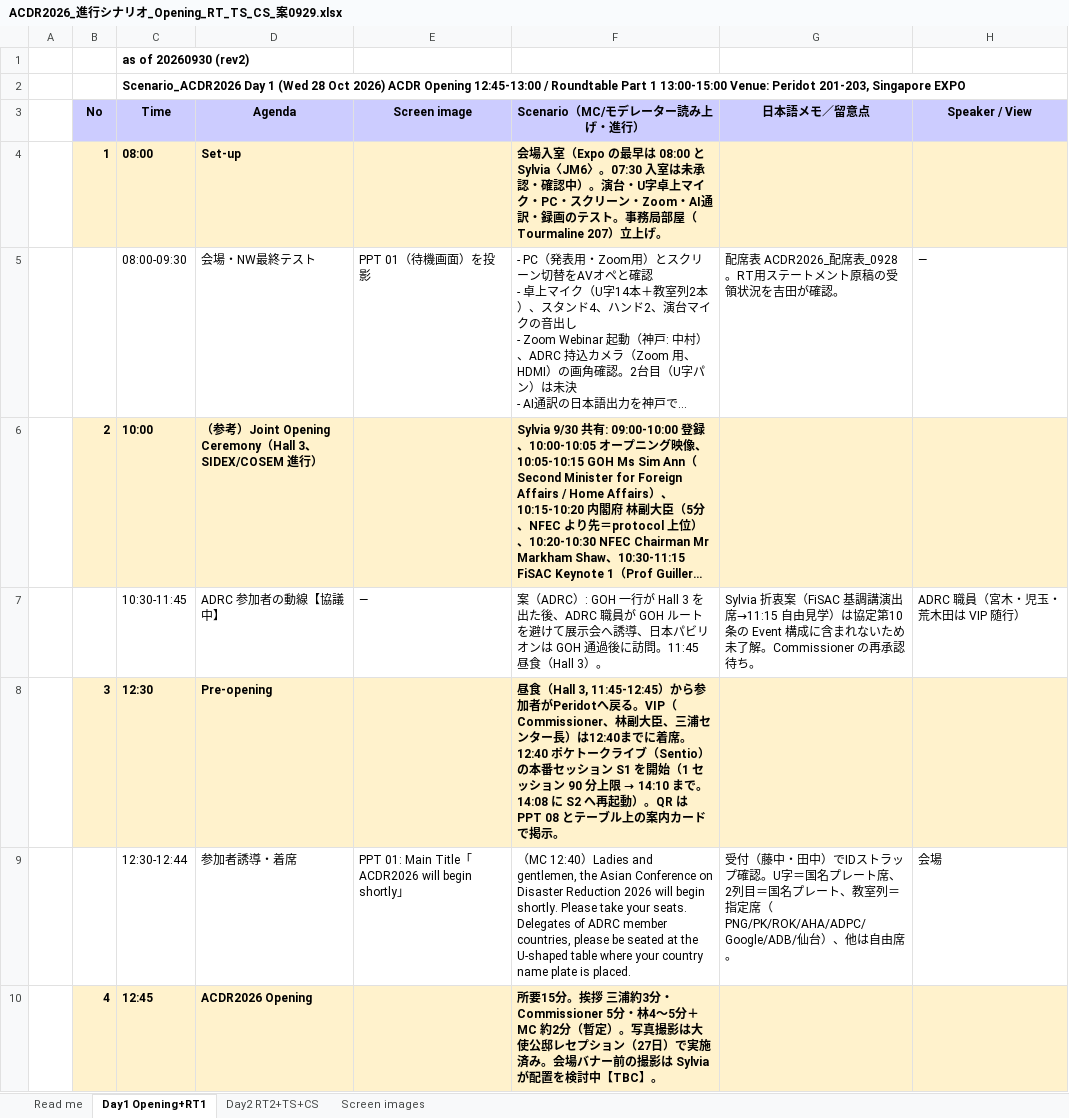
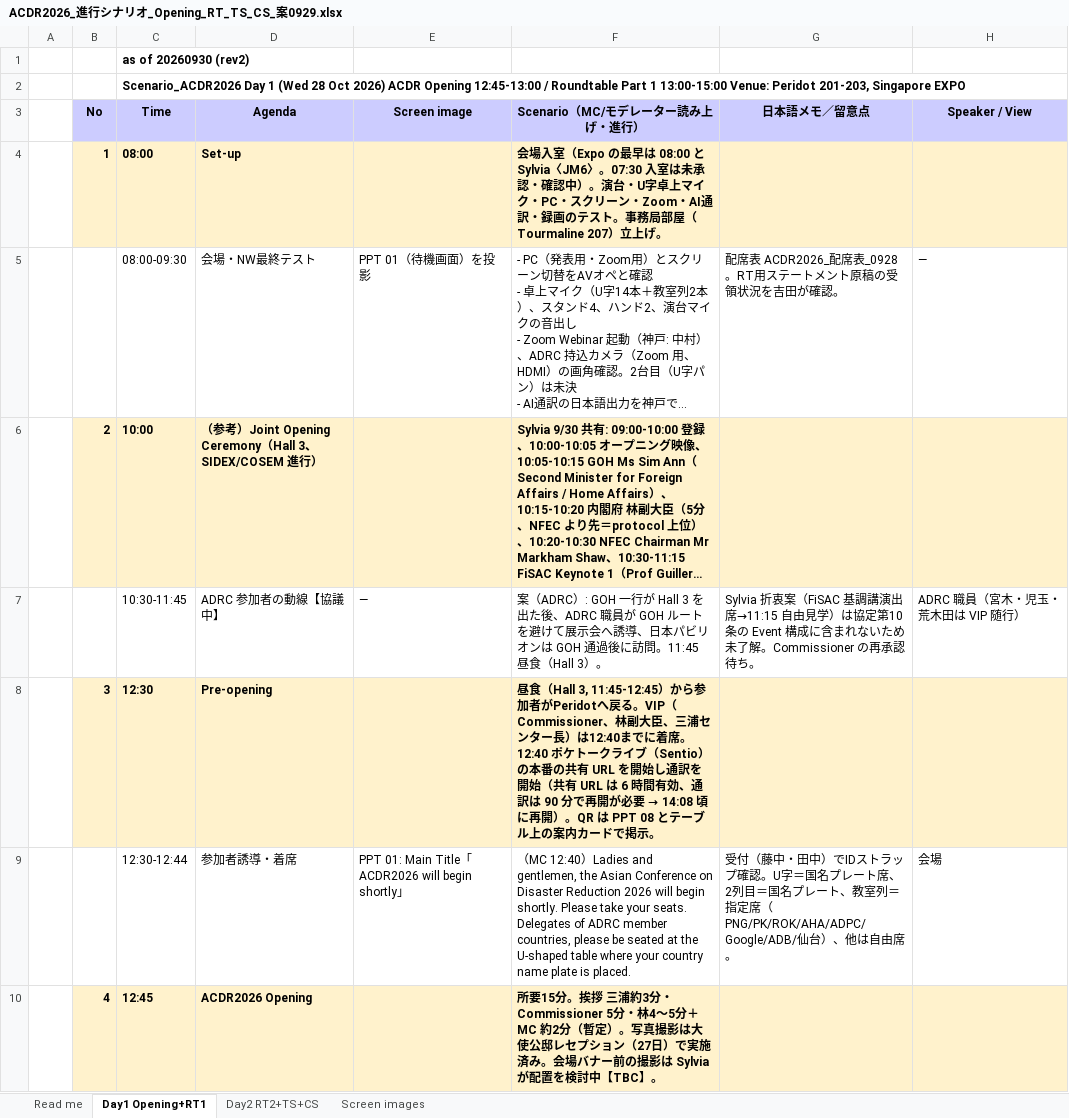
Before and after one commit to kochobi-max/whatsmap, an Excel workbook: reports/acdr2026_staff_deployment/進行シナリオ_0929/ACDR2026_進行シナリオ_Opening_RT_TS_CS_案0929.xlsx, sheet Day1 Opening+RT1, drawn as a sheet; only a part is shown; long unchanged cells end in …; values as stored, in another font and other column widths than the file's, no borders; the diff covers the shown part only; the diff names each change by its address in the sheet, - before the commit and + after, or states it on an @@ line.

```diff
--- a/reports/acdr2026_staff_deployment/進行シナリオ_0929/ACDR2026_進行シナリオ_Opening_RT_TS_CS_案0929.xlsx (sheet Day1 Opening+RT1)
+++ b/reports/acdr2026_staff_deployment/進行シナリオ_0929/ACDR2026_進行シナリオ_Opening_RT_TS_CS_案0929.xlsx (sheet Day1 Opening+RT1)
@@ F8 (Scenario（MC/モデレーター読み上げ・進行）): …）の本番セッション S1 を開始（1 セッション 90 分上限 → 14:10 まで。14:08 に S2 へ再起動）。QR は… → …）の本番の共有 URL を開始し通訳を開始（共有 URL は 6 時間有効、通訳は 90 分で再開が必要 → 14:08 頃に再開）。QR は… @@
```
Also changed, not shown: 1 edited cell elsewhere in this sheet, sheet Day2 RT2+TS+CS, sheet Read me, reports/acdr2026_staff_deployment/進行シナリオ_0929/ACDR2026_進行シナリオ_Opening_RT_TS_CS_案0930_rev2.xlsx, 1 other file.
